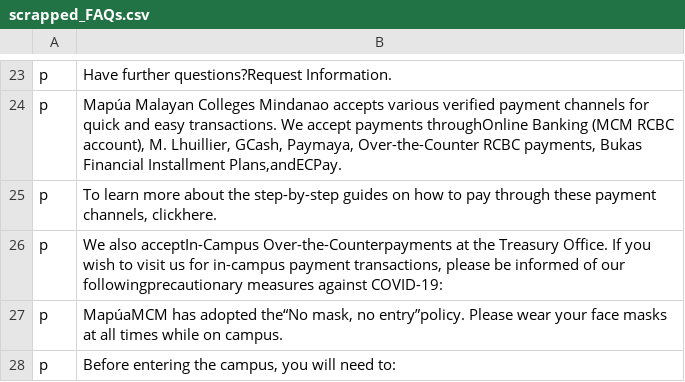
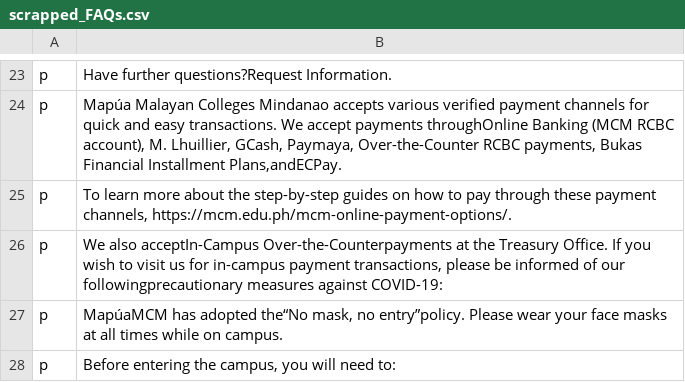
Before and after one commit to vennDiagramm/Group-4-System-Margatron-Admissions-Buddy, a CSV file: scrapped_FAQs.csv, drawn as a sheet; only a part is shown, gaps mark what is left out.

Commit message:
asd

```diff
--- a/scrapped_FAQs.csv
+++ b/scrapped_FAQs.csv
@@ -24,3 +24,3 @@ p,Have further questions?Request Information.
 p,"Mapúa Malayan Colleges Mindanao accepts various verified payment channels for quick and easy transactions. We accept payments throughOnline Banking (MCM RCBC account), M. Lhuillier, GCash, Paymaya, Over-the-Counter RCBC payments, Bukas Financial Installment Plans,andECPay."
-p,"To learn more about the step-by-step guides on how to pay through these payment channels, clickhere."
+p,"To learn more about the step-by-step guides on how to pay through these payment channels, https://mcm.edu.ph/mcm-online-payment-options/."
 p,"We also acceptIn-Campus Over-the-Counterpayments at the Treasury Office.  If you wish to visit us for in-campus payment transactions, please be informed of our followingprecautionary measures against COVID-19:"
```
